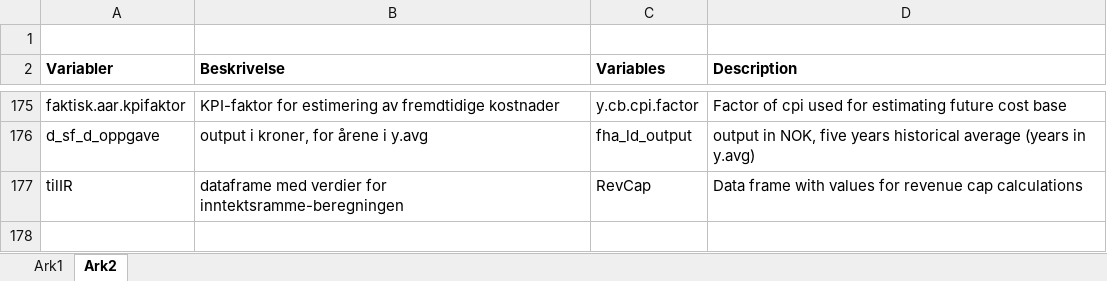
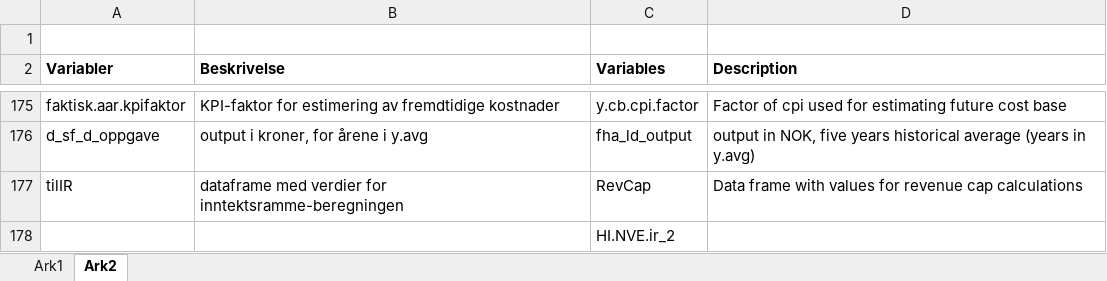
Before and after one commit to NVE/IRiR, an Excel workbook: Variablelist - translated and explained.xlsx, sheet Ark2, drawn as a sheet; only a part is shown, gaps mark what is left out; values as stored, in another font and other column widths than the file's, no borders; the diff names each change by its address in the sheet, - before the commit and + after, or states it on an @@ line.

```diff
--- a/Variablelist - translated and explained.xlsx (sheet Ark2)
+++ b/Variablelist - translated and explained.xlsx (sheet Ark2)
+row 178:  |  | HI.NVE.ir_2
```
Also changed, not shown: 4 other files.
